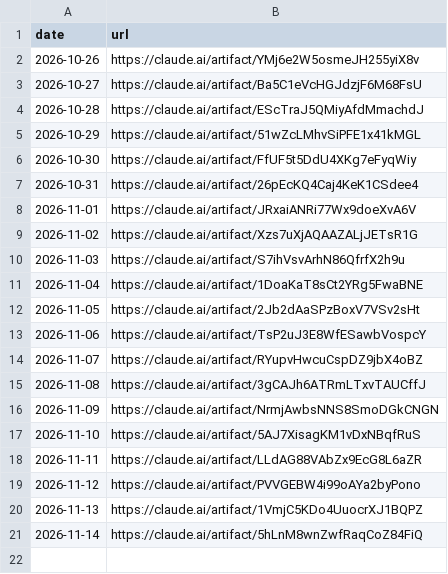
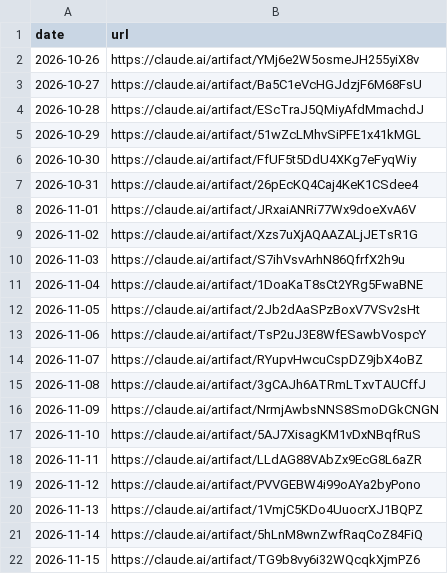
Before and after one commit to llantis/claude-betting-tournament, a CSV file: data/dashboard/links.csv, drawn as a sheet.

```diff
--- a/data/dashboard/links.csv
+++ b/data/dashboard/links.csv
@@ -21 +21,2 @@ date,url
 2026-11-14,https://claude.ai/artifact/5hLnM8wnZwfRaqCoZ84FiQ
+2026-11-15,https://claude.ai/artifact/TG9b8vy6i32WQcqkXjmPZ6
```
Also changed, not shown: 1 other file.
